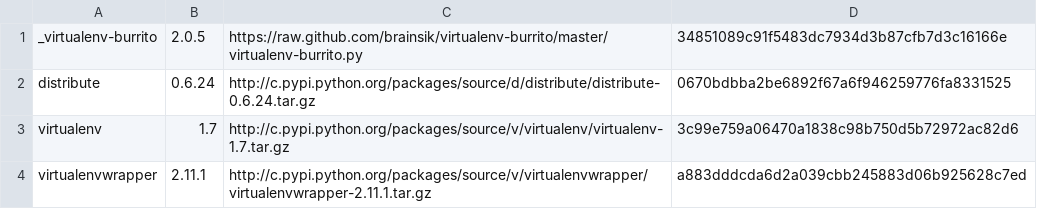
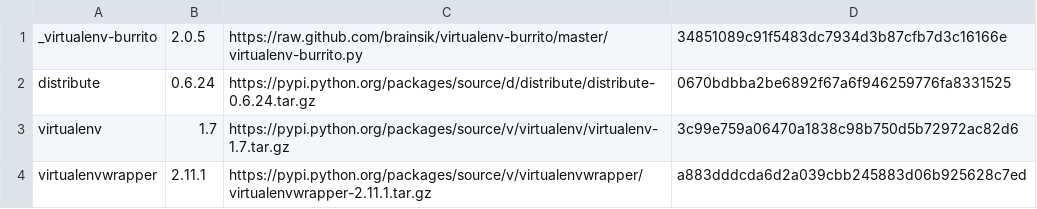
Before and after one commit to brainsik/virtualenv-burrito, a CSV file: versions.csv, drawn as a sheet.

Commit message:
pypi is back, so back to downloading via https from pypi

```diff
--- a/versions.csv
+++ b/versions.csv
@@ -1,4 +1,4 @@
 _virtualenv-burrito,2.0.5,https://raw.github.com/brainsik/virtualenv-burrito/master/virtualenv-burrito.py,34851089c91f5483dc7934d3b87cfb7d3c16166e
-distribute,0.6.24,http://c.pypi.python.org/packages/source/d/distribute/distribute-0.6.24.tar.gz,0670bdbba2be6892f67a6f946259776fa8331525
-virtualenv,1.7,http://c.pypi.python.org/packages/source/v/virtualenv/virtualenv-1.7.tar.gz,3c99e759a06470a1838c98b750d5b72972ac82d6
-virtualenvwrapper,2.11.1,http://c.pypi.python.org/packages/source/v/virtualenvwrapper/virtualenvwrapper-2.11.1.tar.gz,a883dddcda6d2a039cbb245883d06b925628c7ed
+distribute,0.6.24,https://pypi.python.org/packages/source/d/distribute/distribute-0.6.24.tar.gz,0670bdbba2be6892f67a6f946259776fa8331525
+virtualenv,1.7,https://pypi.python.org/packages/source/v/virtualenv/virtualenv-1.7.tar.gz,3c99e759a06470a1838c98b750d5b72972ac82d6
+virtualenvwrapper,2.11.1,https://pypi.python.org/packages/source/v/virtualenvwrapper/virtualenvwrapper-2.11.1.tar.gz,a883dddcda6d2a039cbb245883d06b925628c7ed
```
